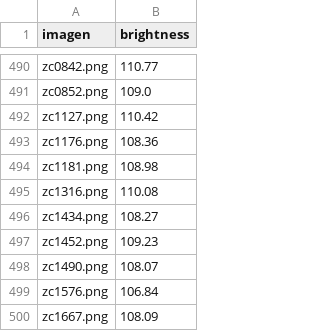
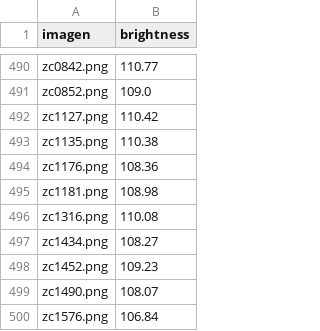
Before and after one commit to asinghmunoz-cypto/ProyectoJic2026, a CSV file: Scripts de dataset2/brightness_dataset2.csv (was brightness_dataset2.csv), drawn as a sheet; only a part is shown, gaps mark what is left out; the shorter side is filled out with more unchanged rows; the diff names each change by its address in the sheet, - before the commit and + after, or states it on an @@ line.

```diff
--- a/brightness_dataset2.csv
+++ b/Scripts de dataset2/brightness_dataset2.csv
+row 493: zc1135.png | 110.38
```
Also changed, not shown: 6 other files.
